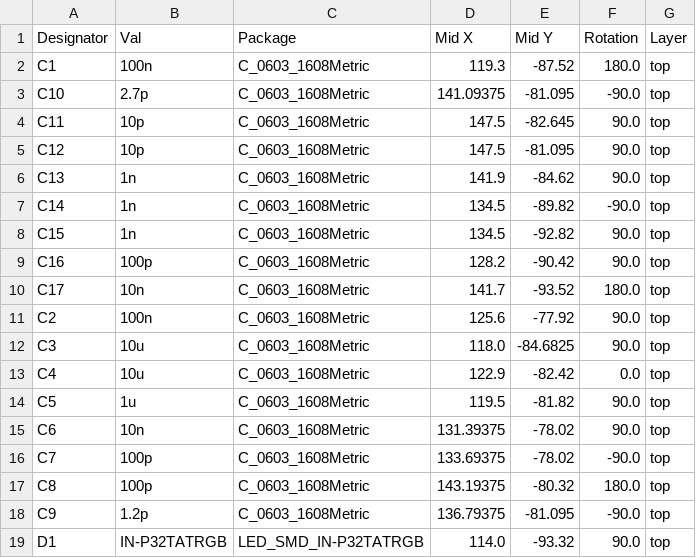
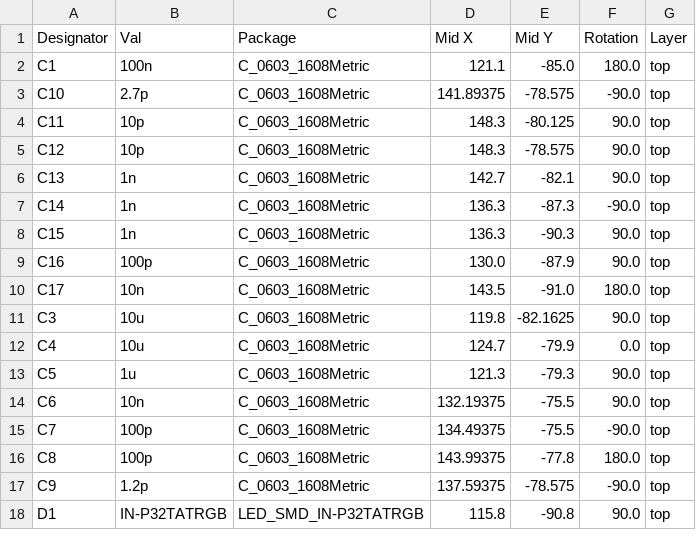
Before and after one commit to beustens/DetectorReader, a CSV file: hardware/jlcpcb/production_files/CPL-DetectorReader.csv, drawn as a sheet; only a part is shown; the diff covers the shown part only.

```diff
--- a/hardware/jlcpcb/production_files/CPL-DetectorReader.csv
+++ b/hardware/jlcpcb/production_files/CPL-DetectorReader.csv
@@ -1,19 +1,18 @@
 Designator,Val,Package,Mid X,Mid Y,Rotation,Layer
-C1,100n,C_0603_1608Metric,119.3,-87.52,180.0,top
-C10,2.7p,C_0603_1608Metric,141.09375,-81.095,-90.0,top
-C11,10p,C_0603_1608Metric,147.5,-82.645,90.0,top
-C12,10p,C_0603_1608Metric,147.5,-81.095,90.0,top
-C13,1n,C_0603_1608Metric,141.9,-84.62,90.0,top
-C14,1n,C_0603_1608Metric,134.5,-89.82,-90.0,top
-C15,1n,C_0603_1608Metric,134.5,-92.82,90.0,top
-C16,100p,C_0603_1608Metric,128.2,-90.42,90.0,top
-C17,10n,C_0603_1608Metric,141.7,-93.52,180.0,top
-C2,100n,C_0603_1608Metric,125.6,-77.92,90.0,top
-C3,10u,C_0603_1608Metric,118.0,-84.6825,90.0,top
-C4,10u,C_0603_1608Metric,122.9,-82.42,0.0,top
-C5,1u,C_0603_1608Metric,119.5,-81.82,90.0,top
-C6,10n,C_0603_1608Metric,131.39375,-78.02,90.0,top
-C7,100p,C_0603_1608Metric,133.69375,-78.02,-90.0,top
-C8,100p,C_0603_1608Metric,143.19375,-80.32,180.0,top
-C9,1.2p,C_0603_1608Metric,136.79375,-81.095,-90.0,top
-D1,IN-P32TATRGB,LED_SMD_IN-P32TATRGB,114.0,-93.32,90.0,top
+C1,100n,C_0603_1608Metric,121.1,-85.0,180.0,top
+C10,2.7p,C_0603_1608Metric,141.89375,-78.575,-90.0,top
+C11,10p,C_0603_1608Metric,148.3,-80.125,90.0,top
+C12,10p,C_0603_1608Metric,148.3,-78.575,90.0,top
+C13,1n,C_0603_1608Metric,142.7,-82.1,90.0,top
+C14,1n,C_0603_1608Metric,136.3,-87.3,-90.0,top
+C15,1n,C_0603_1608Metric,136.3,-90.3,90.0,top
+C16,100p,C_0603_1608Metric,130.0,-87.9,90.0,top
+C17,10n,C_0603_1608Metric,143.5,-91.0,180.0,top
+C3,10u,C_0603_1608Metric,119.8,-82.1625,90.0,top
+C4,10u,C_0603_1608Metric,124.7,-79.9,0.0,top
+C5,1u,C_0603_1608Metric,121.3,-79.3,90.0,top
+C6,10n,C_0603_1608Metric,132.19375,-75.5,90.0,top
+C7,100p,C_0603_1608Metric,134.49375,-75.5,-90.0,top
+C8,100p,C_0603_1608Metric,143.99375,-77.8,180.0,top
+C9,1.2p,C_0603_1608Metric,137.59375,-78.575,-90.0,top
+D1,IN-P32TATRGB,LED_SMD_IN-P32TATRGB,115.8,-90.8,90.0,top
```
Also changed, not shown: 66 edited cells elsewhere in this file, hardware/DetectorReader.csv, hardware/jlcpcb/production_files/BOM-DetectorReader.csv, 16 other files.
